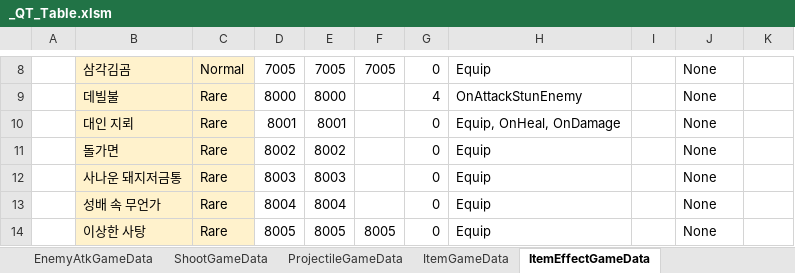
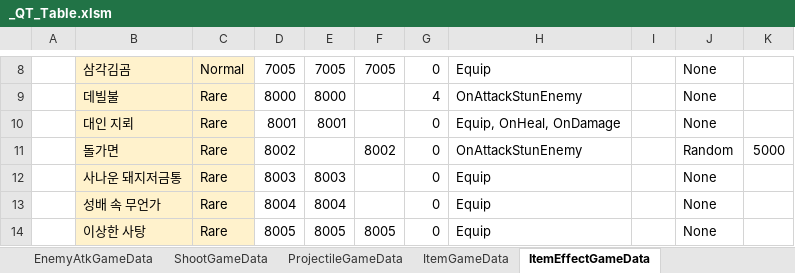
Before and after one commit to Cuty444/QT_Proto, an Excel workbook: _GameData/_QT_Table.xlsm, sheet ItemEffectGameData, drawn as a sheet; only a part is shown, gaps mark what is left out; values as stored, in another font and other column widths than the file's, no borders; table styles not drawn; removed rows and columns are numbered as before the commit, all else as after; the diff names each change by its address in the sheet, - before the commit and + after, or states it on an @@ line.

```diff
--- a/_GameData/_QT_Table.xlsm (sheet ItemEffectGameData)
+++ b/_GameData/_QT_Table.xlsm (sheet ItemEffectGameData)
-row 11:  | 돌가면 | Rare | 8002 | 8002 |  | 0 | Equip |  | None
+row 11:  | 돌가면 | Rare | 8002 |  | 8002 | 0 | OnAttackStunEnemy |  | Random | 5000
```
Also changed, not shown: sheet BuffEffectGameData, sheet SpecialEffectGameData, sheet ItemGameData, charts or pictures, 4 other files.
